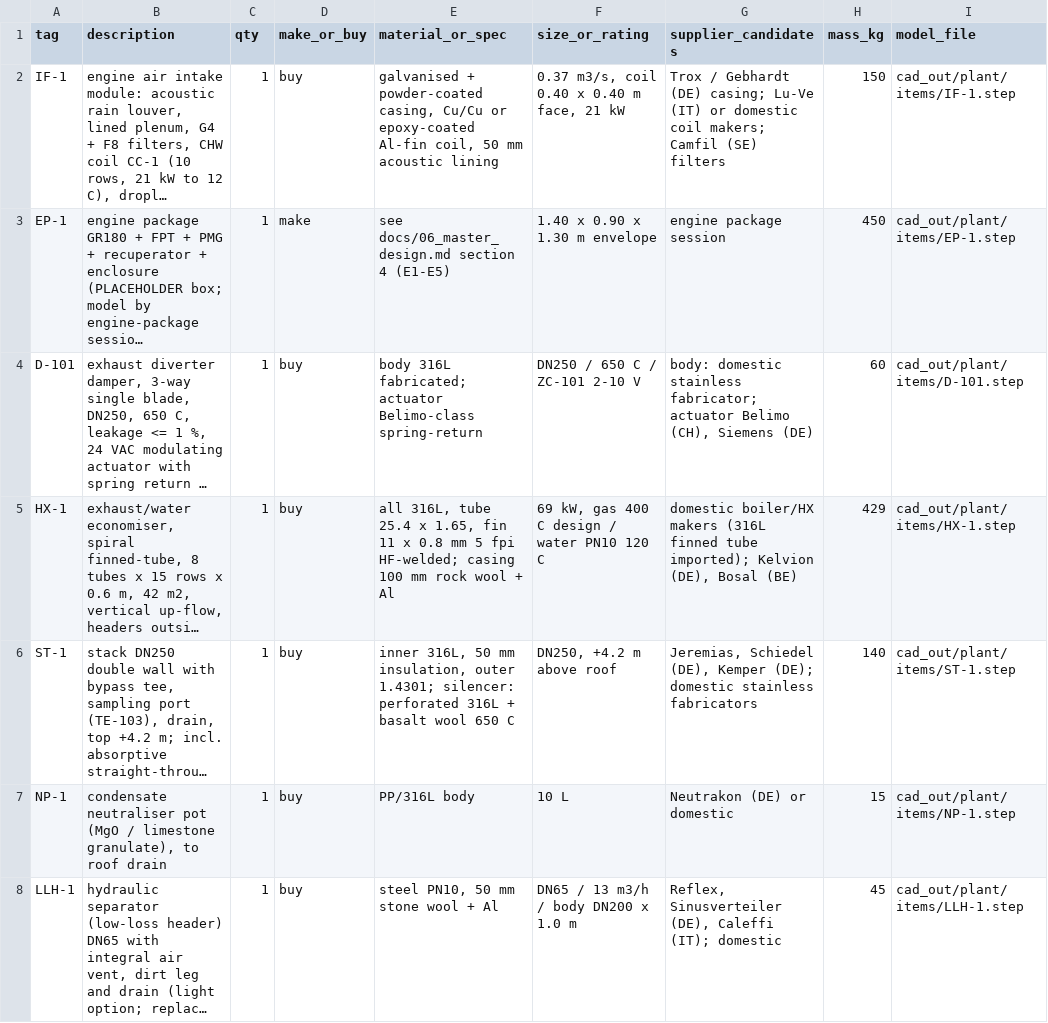
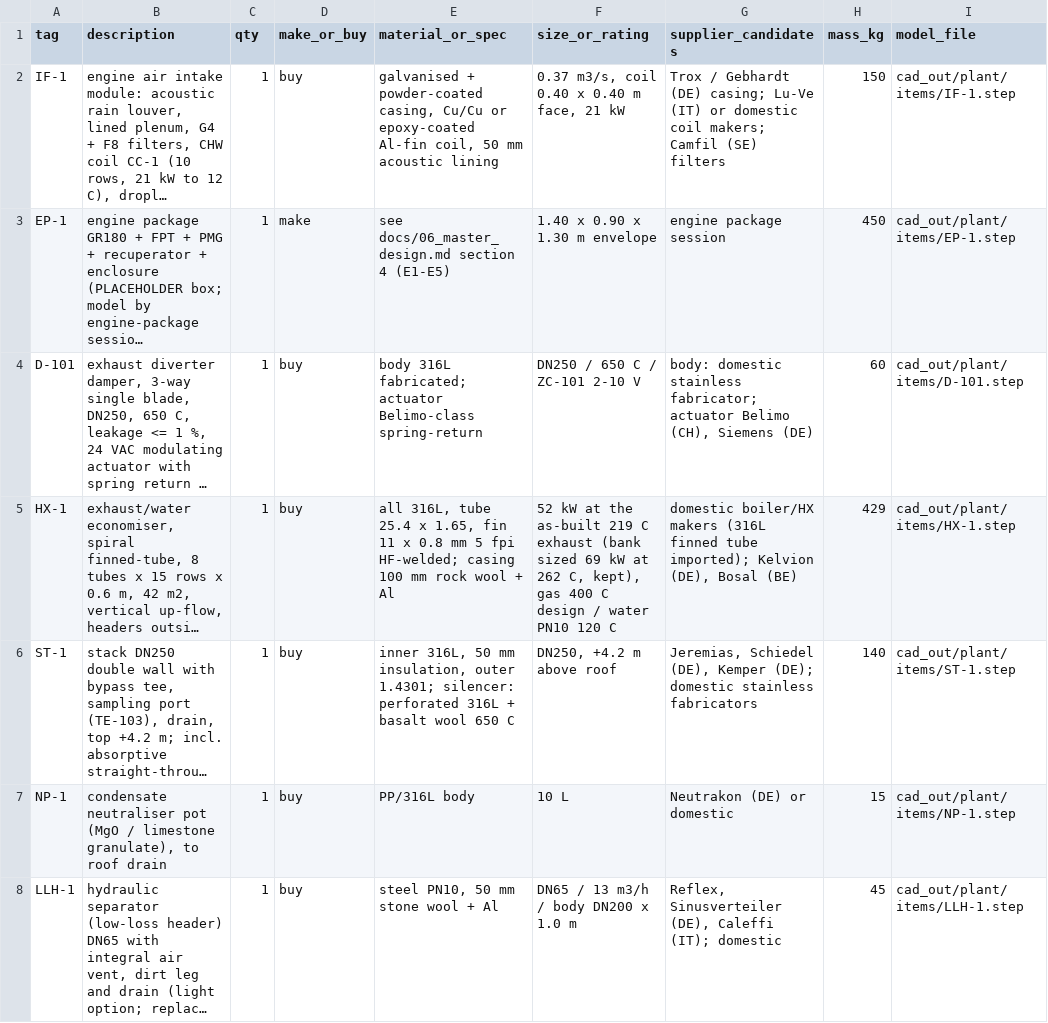
Before and after one commit to ahmadreza221/aurora-cchp, a CSV file: docs/bom/plant_bom.csv, drawn as a sheet; only a part is shown; long unchanged cells end in …; the diff names each change by its address in the sheet, - before the commit and + after, or states it on an @@ line.

```diff
--- a/docs/bom/plant_bom.csv
+++ b/docs/bom/plant_bom.csv
-F5 (size_or_rating): 69 kW, gas 400…
+F5 (size_or_rating): 52 kW at the as-built 219 C exhaust (bank sized 69 kW at 262 C, kept), gas 400…
```
Also changed, not shown: docs/hvac/io_list.csv, 32 other files.
